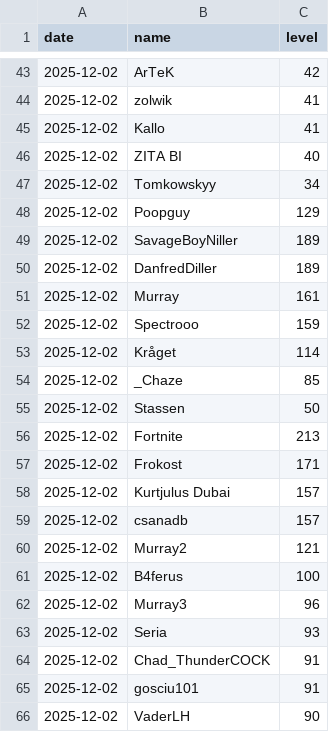
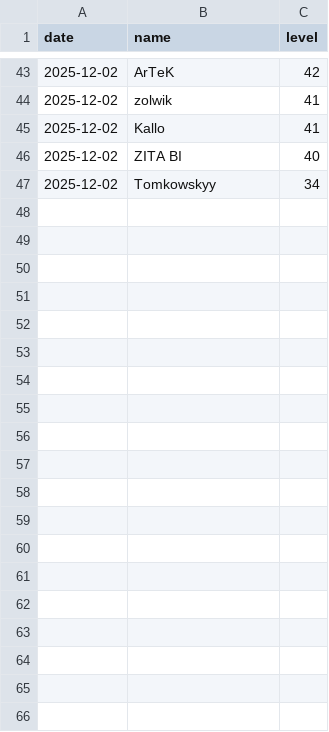
Before and after one commit to SimonSehested/sf-guild-tracker, a CSV file: data/guild_levels.csv, drawn as a sheet; only a part is shown, gaps mark what is left out; the diff covers the shown part only; the diff names each change by its address in the sheet, - before the commit and + after, or states it on an @@ line.

Commit message:
Remove duplicate entries in guild_levels.csv

```diff
--- a/data/guild_levels.csv
+++ b/data/guild_levels.csv
-row 48: 2025-12-02 | Poopguy | 129
-row 49: 2025-12-02 | SavageBoyNiller | 189
-row 50: 2025-12-02 | DanfredDiller | 189
-row 51: 2025-12-02 | Murray | 161
-row 52: 2025-12-02 | Spectrooo | 159
-row 53: 2025-12-02 | Kråget | 114
-row 54: 2025-12-02 | _Chaze | 85
-row 55: 2025-12-02 | Stassen | 50
-row 56: 2025-12-02 | Fortnite | 213
-row 57: 2025-12-02 | Frokost | 171
-row 58: 2025-12-02 | Kurtjulus Dubai | 157
-row 59: 2025-12-02 | csanadb | 157
-row 60: 2025-12-02 | Murray2 | 121
-row 61: 2025-12-02 | B4ferus | 100
-row 62: 2025-12-02 | Murray3 | 96
-row 63: 2025-12-02 | Seria | 93
-row 64: 2025-12-02 | Chad_ThunderCOCK | 91
-row 65: 2025-12-02 | gosciu101 | 91
-row 66: 2025-12-02 | VaderLH | 90
```
Also changed, not shown: 27 removed rows elsewhere in this file.
